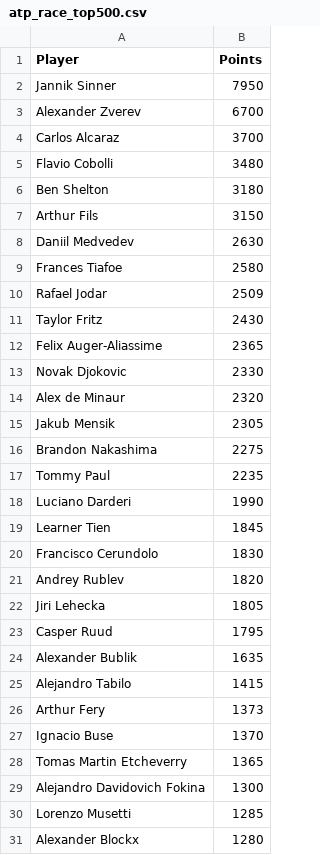
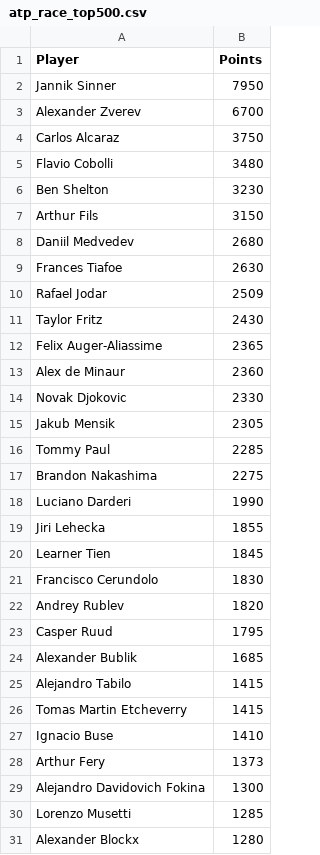
Before and after one commit to peterblum20/ATP-Race-Data, a CSV file: atp_race_top500.csv, drawn as a sheet; only a part is shown; the diff covers the shown part only.

```diff
--- a/atp_race_top500.csv
+++ b/atp_race_top500.csv
@@ -3,8 +3,8 @@ Jannik Sinner,7950
 Alexander Zverev,6700
-Carlos Alcaraz,3700
+Carlos Alcaraz,3750
 Flavio Cobolli,3480
-Ben Shelton,3180
+Ben Shelton,3230
 Arthur Fils,3150
-Daniil Medvedev,2630
-Frances Tiafoe,2580
+Daniil Medvedev,2680
+Frances Tiafoe,2630
 Rafael Jodar,2509
@@ -12,8 +12,9 @@ Taylor Fritz,2430
 Felix Auger-Aliassime,2365
+Alex de Minaur,2360
 Novak Djokovic,2330
-Alex de Minaur,2320
 Jakub Mensik,2305
+Tommy Paul,2285
 Brandon Nakashima,2275
-Tommy Paul,2235
 Luciano Darderi,1990
+Jiri Lehecka,1855
 Learner Tien,1845
@@ -21,9 +22,8 @@ Francisco Cerundolo,1830
 Andrey Rublev,1820
-Jiri Lehecka,1805
 Casper Ruud,1795
-Alexander Bublik,1635
+Alexander Bublik,1685
 Alejandro Tabilo,1415
+Tomas Martin Etcheverry,1415
+Ignacio Buse,1410
 Arthur Fery,1373
-Ignacio Buse,1370
-Tomas Martin Etcheverry,1365
 Alejandro Davidovich Fokina,1300
```
Also changed, not shown: 36 added rows, 36 removed rows and 4 edited cells elsewhere in this file, wta_race_top500.csv.
